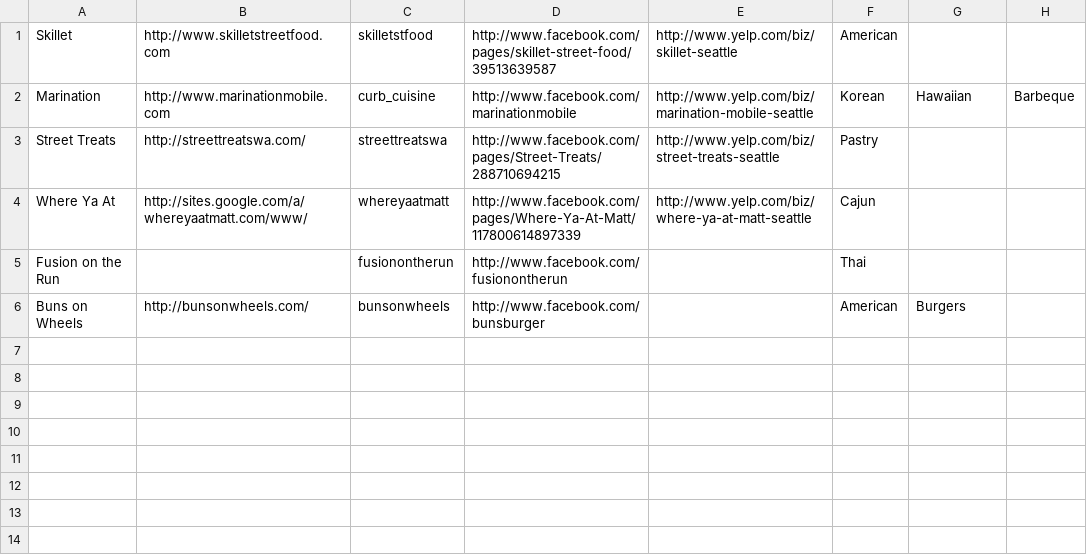
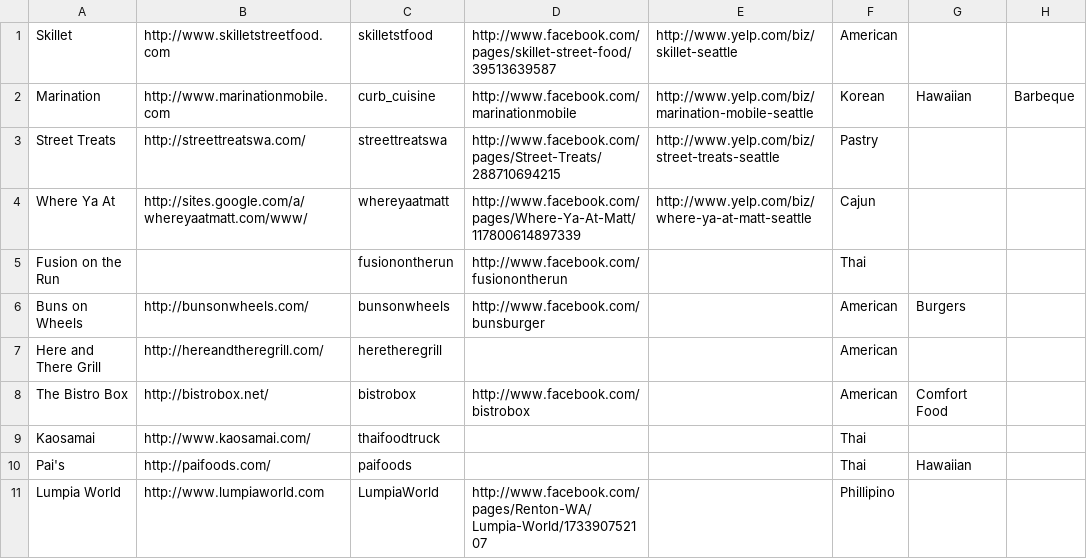
Before and after one commit to jmartenstein/streetfood, a CSV file: data/trucks.csv, drawn as a sheet.

Commit message:
add new data

```diff
--- a/data/trucks.csv
+++ b/data/trucks.csv
@@ -6 +6,6 @@ Fusion on the Run,,fusionontherun,http://www.facebook.com/fusionontherun,,Thai
 Buns on Wheels,http://bunsonwheels.com/,bunsonwheels,http://www.facebook.com/bunsburger,,American,Burgers
+Here and There Grill,http://hereandtheregrill.com/,heretheregrill,,,American
+The Bistro Box,http://bistrobox.net/,bistrobox,http://www.facebook.com/bistrobox,,American,Comfort Food
+Kaosamai,http://www.kaosamai.com/,thaifoodtruck,,,Thai
+Pai's,http://paifoods.com/,paifoods,,,Thai,Hawaiian
+Lumpia World,http://www.lumpiaworld.com,LumpiaWorld,http://www.facebook.com/pages/Renton-WA/Lumpia-World/173390752107,,Phillipino
```
Also changed, not shown: data/locations.csv, data/stops.csv, 2 other files.
